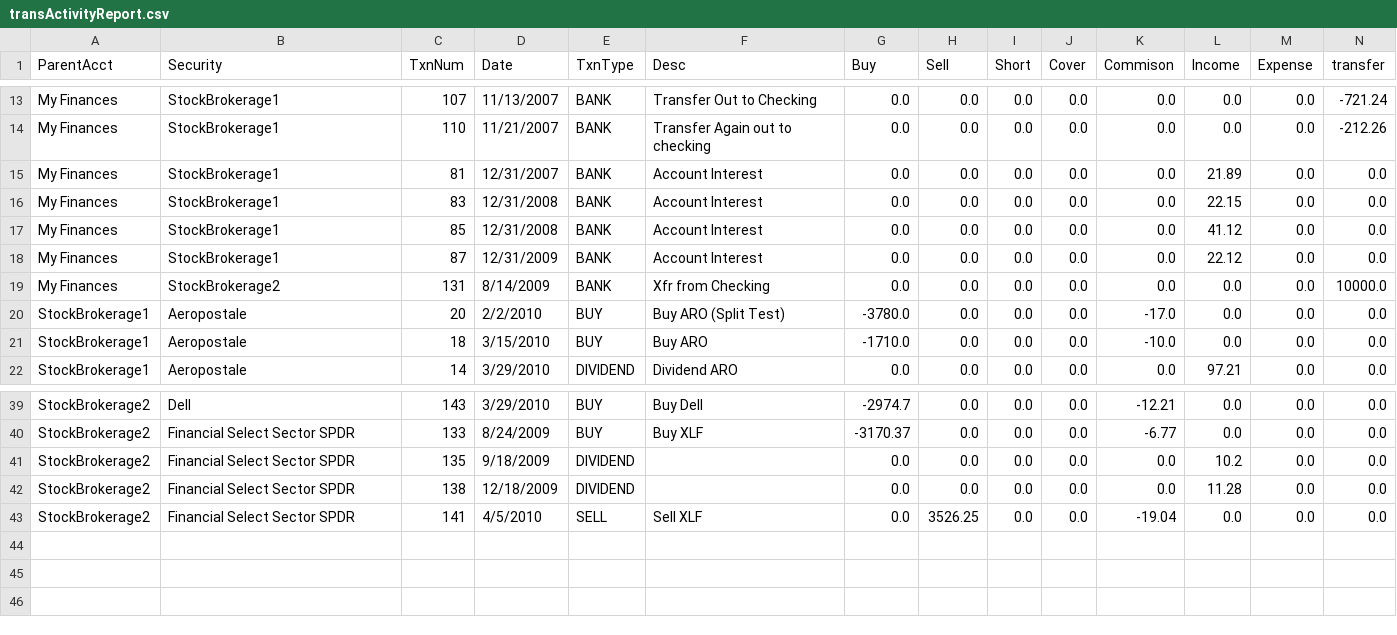
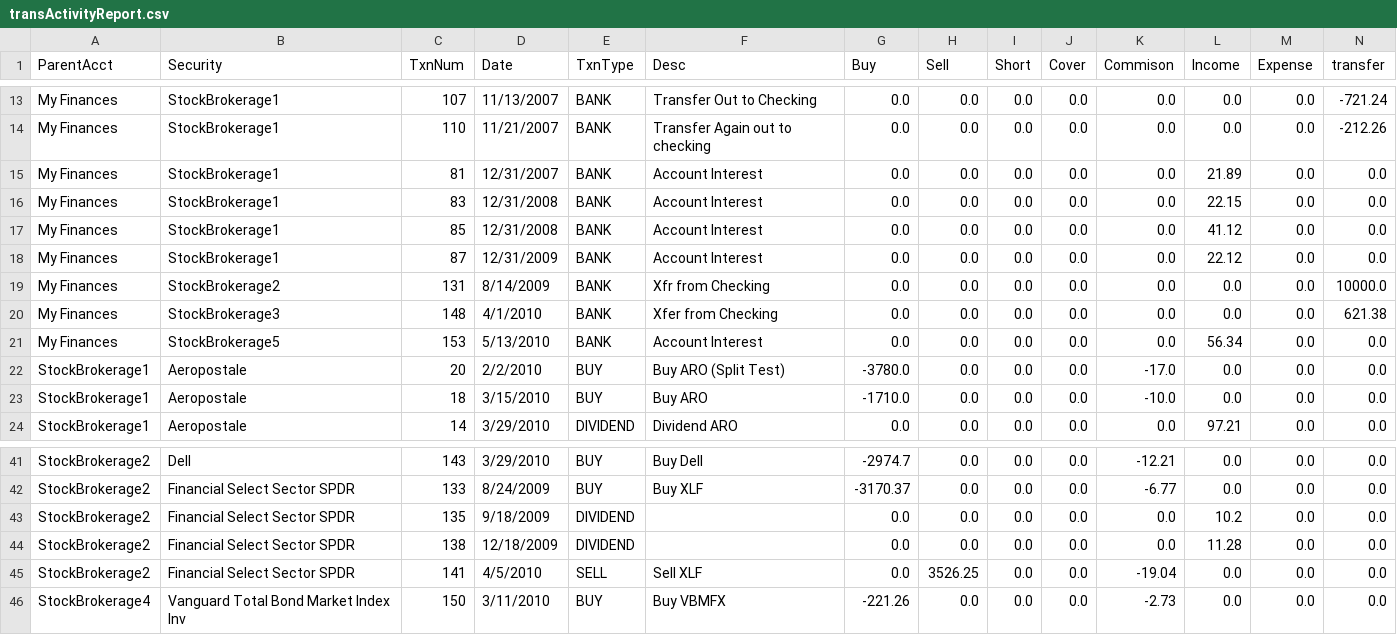
Before and after one commit to dkfurrow/moneydance-investment-reports, a CSV file: trunk/invextension/resources/transActivityReport.csv, drawn as a sheet; only a part is shown, gaps mark what is left out; rows hold the shown columns only; the diff names each change by its address in the sheet, - before the commit and + after, or states it on an @@ line.

```diff
--- a/trunk/invextension/resources/transActivityReport.csv
+++ b/trunk/invextension/resources/transActivityReport.csv
+row 20: My Finances | StockBrokerage3 | 148 | 4/1/2010 | BANK | Xfer from Checking | 0.0 | 0.0 | 0.0 | 0.0 | 0.0 | 0.0 | 0.0 | 621.38
+row 21: My Finances | StockBrokerage5 | 153 | 5/13/2010 | BANK | Account Interest | 0.0 | 0.0 | 0.0 | 0.0 | 0.0 | 56.34 | 0.0 | 0.0
+row 46: StockBrokerage4 | Vanguard Total Bond Market Index Inv | 150 | 3/11/2010 | BUY | Buy VBMFX | -221.26 | 0.0 | 0.0 | 0.0 | -2.73 | 0.0 | 0.0 | 0.0
```
Also changed, not shown: trunk/invextension/resources/ft20100601.csv, trunk/invextension/resources/snap20100601.csv, 5 other files.
